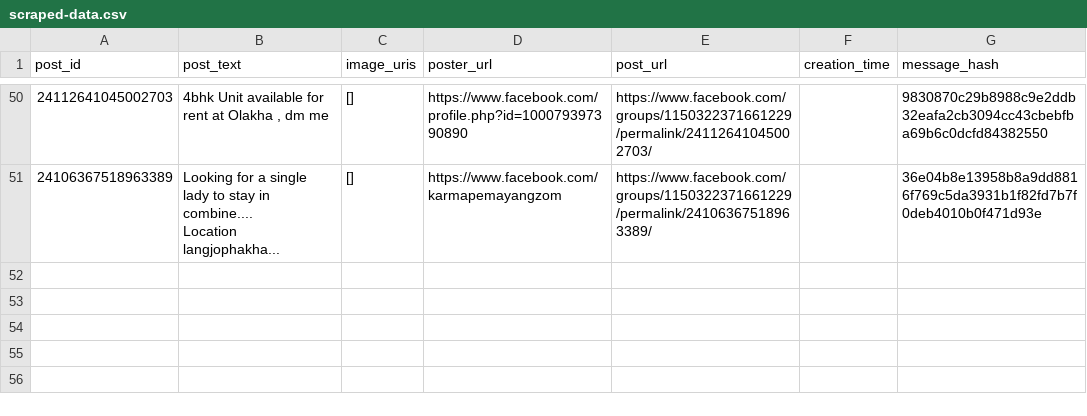
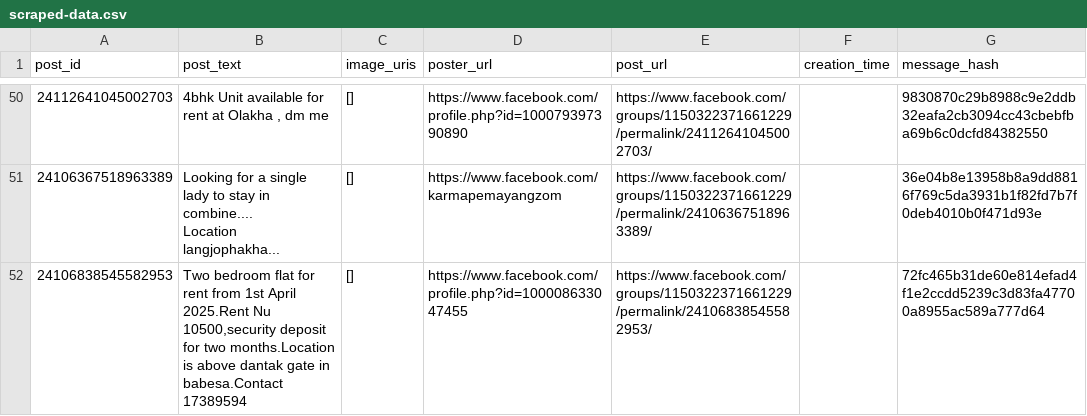
Before and after one commit to Kzoeps/zimchu-scraper-v2, a CSV file: scraped-data.csv, drawn as a sheet; only a part is shown, gaps mark what is left out; the diff covers the shown part only; the diff names each change by its address in the sheet, - before the commit and + after, or states it on an @@ line.

```diff
--- a/scraped-data.csv
+++ b/scraped-data.csv
+row 52: 24106838545582953 | Two bedroom flat for rent from 1st April 2025.Rent Nu 10500,security deposit for two months.Location is above dantak gate in babesa.Contact 17389594 | [] | https://www.facebook.com/profile.php?id=100008633047455 | https://www.facebook.com/groups/1150322371661229/permalink/24106838545582953/ |  | 72fc465b31de60e814efad4f1e2ccdd5239c3d83fa47700a8955ac589a777d64
```
Also changed, not shown: 1 added row and 3 edited cells elsewhere in this file, 1 other file.
